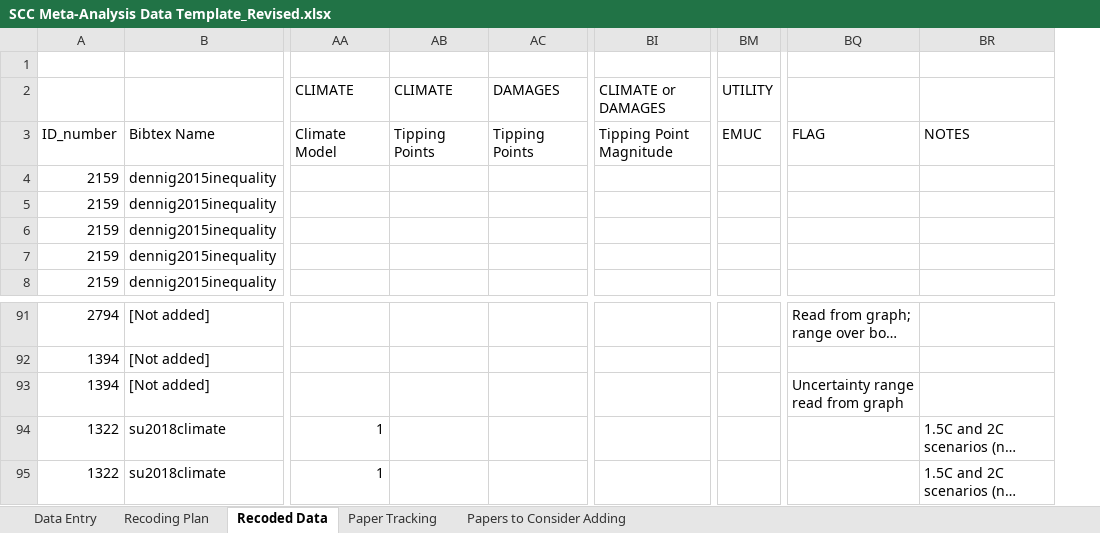
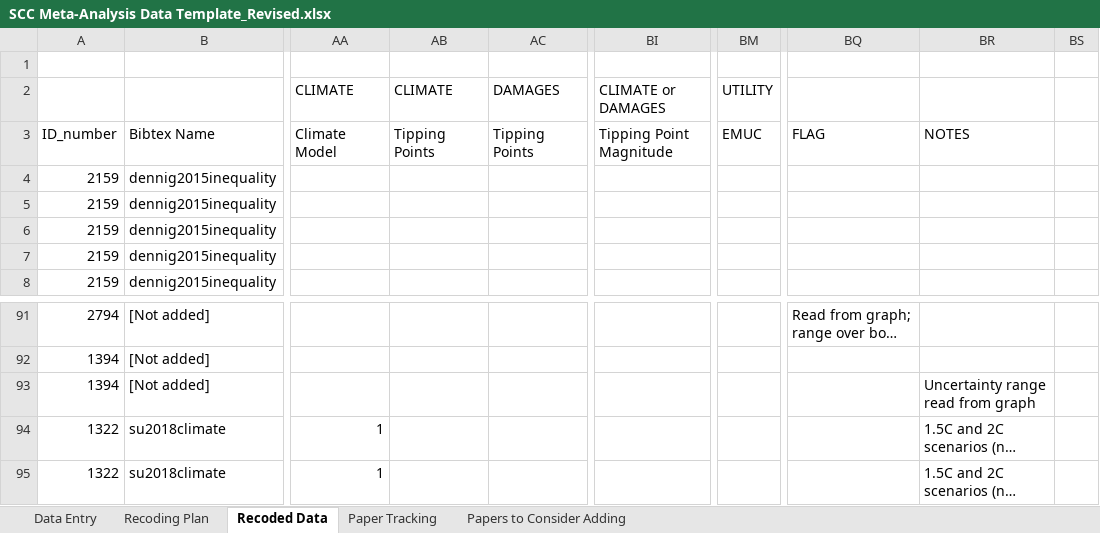
Before and after one commit to fmoore125/scc_structural, an Excel workbook: data/data_collection/SCC Meta-Analysis Data Template_Revised.xlsx, sheet Recoded Data, drawn as a sheet; only a part is shown, gaps mark what is left out; long unchanged cells end in …; values as stored, in another font and other column widths than the file's, no cell formats; charts and pictures not drawn; removed rows and columns are numbered as before the commit, all else as after; the diff covers the shown part only; the diff names each change by its address in the sheet, - before the commit and + after, or states it on an @@ line.

```diff
--- a/data/data_collection/SCC Meta-Analysis Data Template_Revised.xlsx (sheet Recoded Data)
+++ b/data/data_collection/SCC Meta-Analysis Data Template_Revised.xlsx (sheet Recoded Data)
-column AB, rows 2-3: CLIMATE | Tipping Points
+column AB, rows 2-3: CLIMATE | Tipping Points
-column BI, rows 2-3: CLIMATE or DAMAGES | Tipping Point Magnitude
+column BI, rows 2-3: CLIMATE or DAMAGES | Tipping Point Magnitude
-column BM, rows 2-3: UTILITY | EMUC
+column BM, rows 2-3: UTILITY | EMUC
+column BS, empty
-BQ93: Uncertainty range read from graph
+BQ93: (empty)
-BR93: (empty)
+BR93: Uncertainty range read from graph
```
Also changed, not shown: 76 added rows elsewhere in this sheet, sheet Data Entry, sheet Papers to Consider Adding, sheet Recoding Plan, cell formats, charts or pictures, 1 other file.
